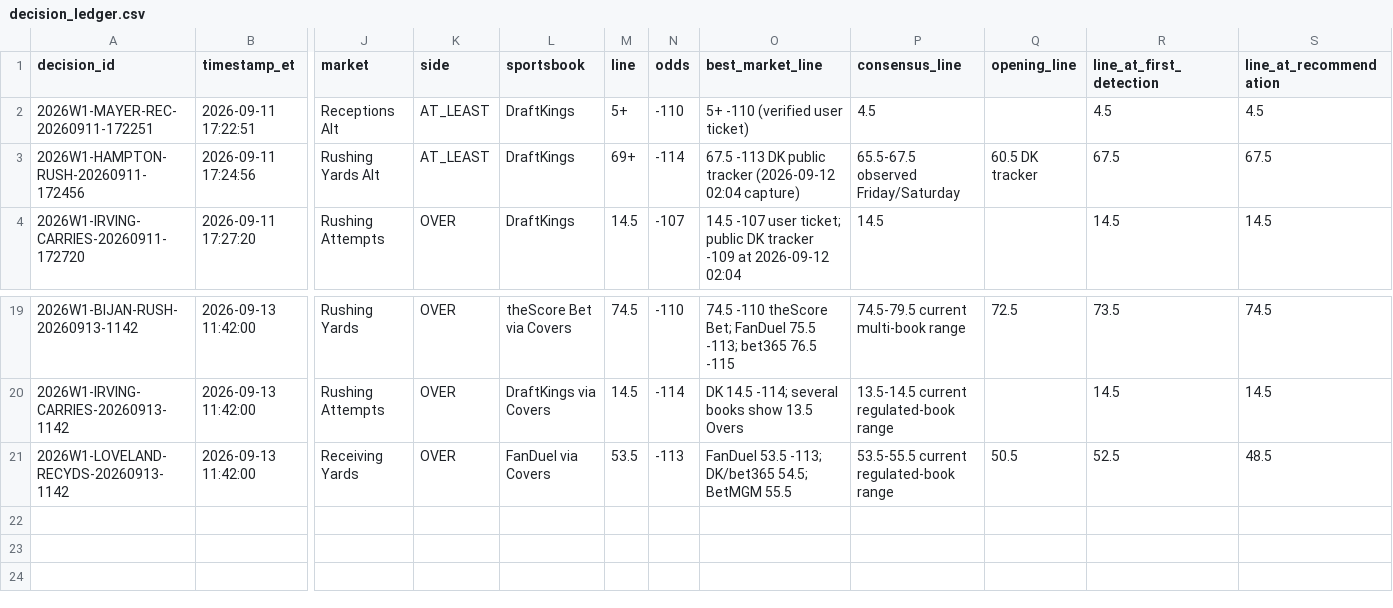
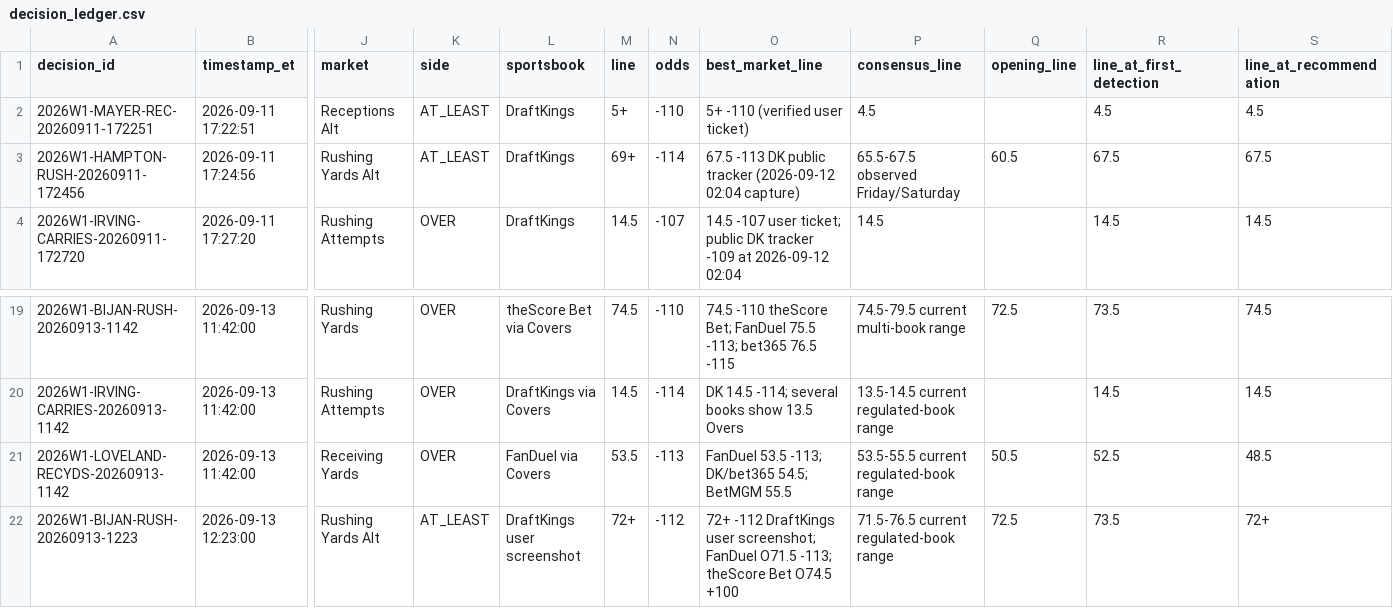
Before and after one commit to jamesddestefano-ui/NFL-Prop-Bets, a CSV file: data/decision_ledger.csv, drawn as a sheet; only a part is shown, gaps mark what is left out; rows hold the shown columns only; the diff names each change by its address in the sheet, - before the commit and + after, or states it on an @@ line.

Commit message:
Log Bijan final pregame 72+ -112 decision

```diff
--- a/data/decision_ledger.csv
+++ b/data/decision_ledger.csv
-Q3 (opening_line): 60.5 DK tracker
+Q3 (opening_line): 60.5
+row 22: 2026W1-BIJAN-RUSH-20260913-1223 | 2026-09-13 12:23:00 | Rushing Yards Alt | AT_LEAST | DraftKings user screenshot | 72+ | -112 | 72+ -112 DraftKings user screenshot; FanDuel O71.5 -113; theScore Bet O74.5 +100 | 71.5-76.5 current regulated-book range | 72.5 | 73.5 | 72+
```
